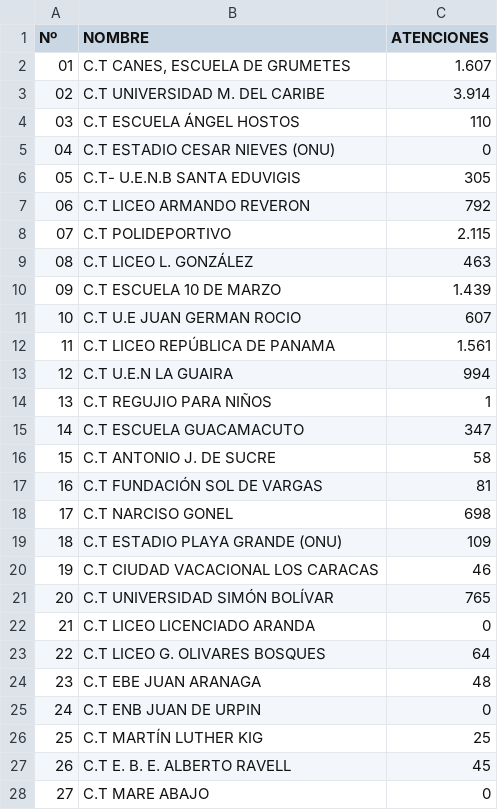
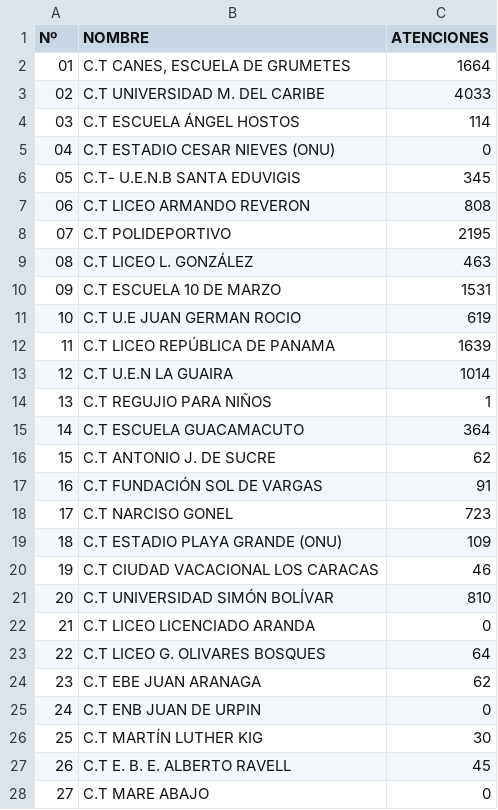
Before and after one commit to s2vivasjimmy-lgtm/mi_sistema, a CSV file: campamentos_transitorios.csv, drawn as a sheet; only a part is shown; the diff covers the shown part only.

Commit message:
Actualización datos Puesto Comando

```diff
--- a/campamentos_transitorios.csv
+++ b/campamentos_transitorios.csv
@@ -1,27 +1,27 @@
 Nº,NOMBRE,ATENCIONES
-01,"C.T CANES, ESCUELA DE GRUMETES",1.607
-02,C.T UNIVERSIDAD M. DEL CARIBE,3.914
-03,C.T ESCUELA ÁNGEL HOSTOS,110
+01,"C.T CANES, ESCUELA DE GRUMETES",1664
+02,C.T UNIVERSIDAD M. DEL CARIBE,4033
+03,C.T ESCUELA ÁNGEL HOSTOS,114
 04,C.T ESTADIO CESAR NIEVES (ONU),0
-05,C.T- U.E.N.B SANTA EDUVIGIS,305
-06,C.T LICEO ARMANDO REVERON,792
-07,C.T POLIDEPORTIVO,2.115
+05,C.T- U.E.N.B SANTA EDUVIGIS,345
+06,C.T LICEO ARMANDO REVERON,808
+07,C.T POLIDEPORTIVO,2195
 08,C.T LICEO L. GONZÁLEZ ,463
-09,C.T ESCUELA 10 DE MARZO,1.439
-10,C.T U.E JUAN GERMAN ROCIO,607
-11,C.T LICEO REPÚBLICA DE PANAMA,1.561
-12, C.T U.E.N LA GUAIRA,994
+09,C.T ESCUELA 10 DE MARZO,1531
+10,C.T U.E JUAN GERMAN ROCIO,619
+11,C.T LICEO REPÚBLICA DE PANAMA,1639
+12, C.T U.E.N LA GUAIRA,1014
 13,C.T REGUJIO PARA NIÑOS,1
-14,C.T ESCUELA GUACAMACUTO,347
-15,C.T ANTONIO J. DE SUCRE,58
-16,C.T FUNDACIÓN SOL DE VARGAS,81
-17,C.T NARCISO GONEL,698
+14,C.T ESCUELA GUACAMACUTO,364
+15,C.T ANTONIO J. DE SUCRE,62
+16,C.T FUNDACIÓN SOL DE VARGAS,91
+17,C.T NARCISO GONEL,723
 18,C.T ESTADIO PLAYA GRANDE (ONU),109
 19,C.T CIUDAD VACACIONAL LOS CARACAS,46
-20,C.T UNIVERSIDAD SIMÓN BOLÍVAR,765
+20,C.T UNIVERSIDAD SIMÓN BOLÍVAR,810
 21,C.T LICEO LICENCIADO ARANDA,0
 22,C.T LICEO G. OLIVARES BOSQUES,64
-23,C.T EBE JUAN ARANAGA,48
+23,C.T EBE JUAN ARANAGA,62
 24,C.T ENB JUAN DE URPIN,0
-25,C.T MARTÍN LUTHER KIG,25
+25,C.T MARTÍN LUTHER KIG,30
 26,C.T E. B. E. ALBERTO RAVELL,45
```
Also changed, not shown: 1 edited cell elsewhere in this file.
